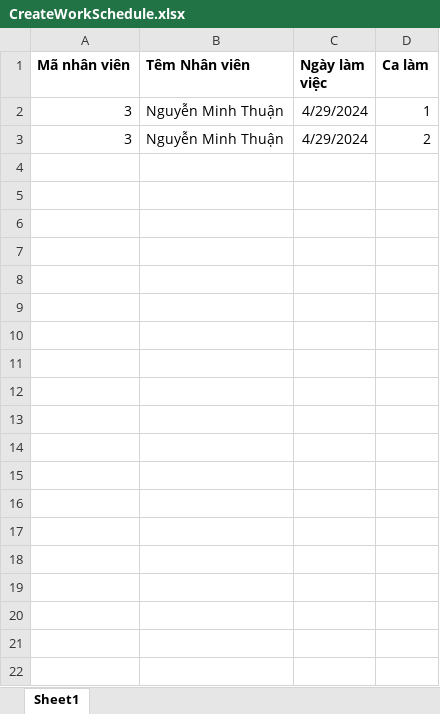
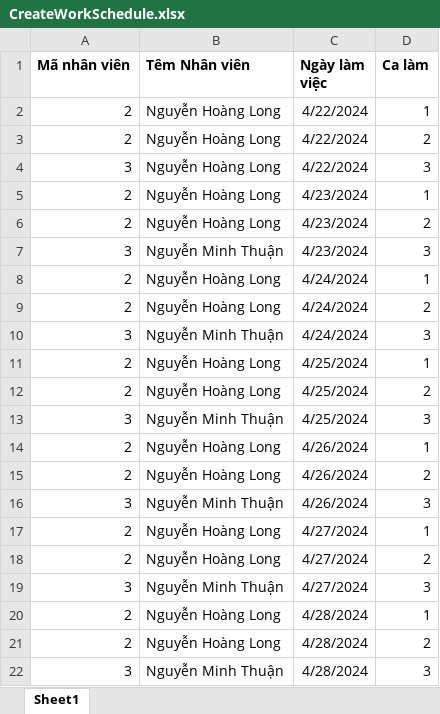
Before and after one commit to LongBOTT/cafe_application, an Excel workbook: src/main/java/com/coffee/ImportExcel/excel_ template/CreateWorkSchedule.xlsx, sheet Sheet1, drawn as a sheet; values as stored, in another font and other column widths than the file's, no borders; addresses are those after the commit; the diff names each change by its address in the sheet, - before the commit and + after, or states it on an @@ line.

```diff
--- a/src/main/java/com/coffee/ImportExcel/excel_ template/CreateWorkSchedule.xlsx (sheet Sheet1)
+++ b/src/main/java/com/coffee/ImportExcel/excel_ template/CreateWorkSchedule.xlsx (sheet Sheet1)
+row 2: 2 | Nguyễn Hoàng Long | 4/22/2024 | 1
+row 3: 2 | Nguyễn Hoàng Long | 4/22/2024 | 2
+row 4: 3 | Nguyễn Hoàng Long | 4/22/2024 | 3
+row 5: 2 | Nguyễn Hoàng Long | 4/23/2024 | 1
+row 6: 2 | Nguyễn Hoàng Long | 4/23/2024 | 2
-C7 (Ngày làm việc): 4/29/2024
+C7 (Ngày làm việc): 4/23/2024
-D7 (Ca làm): 1
+D7 (Ca làm): 3
+row 8: 2 | Nguyễn Hoàng Long | 4/24/2024 | 1
+row 9: 2 | Nguyễn Hoàng Long | 4/24/2024 | 2
-C10 (Ngày làm việc): 4/29/2024
+C10 (Ngày làm việc): 4/24/2024
-D10 (Ca làm): 2
+D10 (Ca làm): 3
+row 11: 2 | Nguyễn Hoàng Long | 4/25/2024 | 1
+row 12: 2 | Nguyễn Hoàng Long | 4/25/2024 | 2
+row 13: 3 | Nguyễn Minh Thuận | 4/25/2024 | 3
+row 14: 2 | Nguyễn Hoàng Long | 4/26/2024 | 1
+row 15: 2 | Nguyễn Hoàng Long | 4/26/2024 | 2
+row 16: 3 | Nguyễn Minh Thuận | 4/26/2024 | 3
+row 17: 2 | Nguyễn Hoàng Long | 4/27/2024 | 1
+row 18: 2 | Nguyễn Hoàng Long | 4/27/2024 | 2
+row 19: 3 | Nguyễn Minh Thuận | 4/27/2024 | 3
+row 20: 2 | Nguyễn Hoàng Long | 4/28/2024 | 1
+row 21: 2 | Nguyễn Hoàng Long | 4/28/2024 | 2
+row 22: 3 | Nguyễn Minh Thuận | 4/28/2024 | 3
```
Also changed, not shown: formulas that keep their value, src/main/java/com/coffee/ImportExcel/excel_ template/Timekeeping.xlsx, 7 other files.
